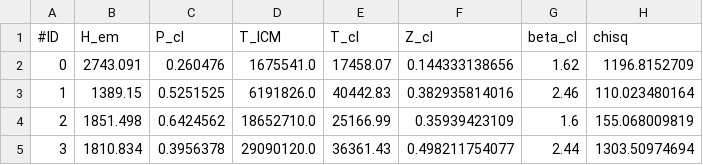
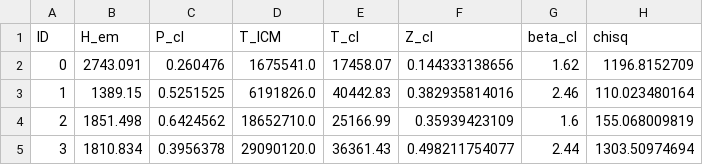
Before and after one commit to astroandes/tololo-lya-fit, a CSV file: data/multiphase/results.csv, drawn as a sheet; only a part is shown; the diff names each change by its address in the sheet, - before the commit and + after, or states it on an @@ line.

Commit message:
most constrained results

```diff
--- a/data/multiphase/results.csv
+++ b/data/multiphase/results.csv
-A1: #ID
+A1: ID
```
Also changed, not shown: 1 other file.
